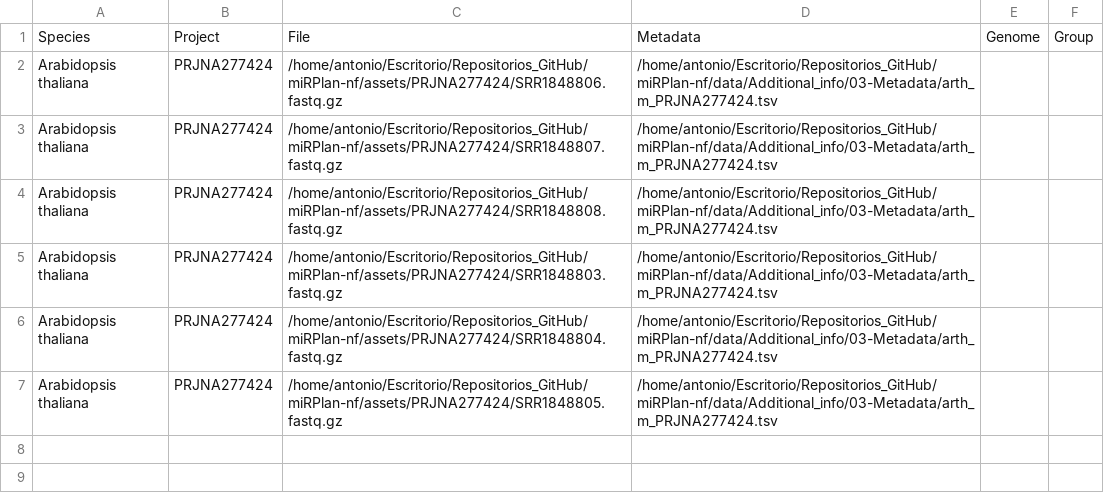
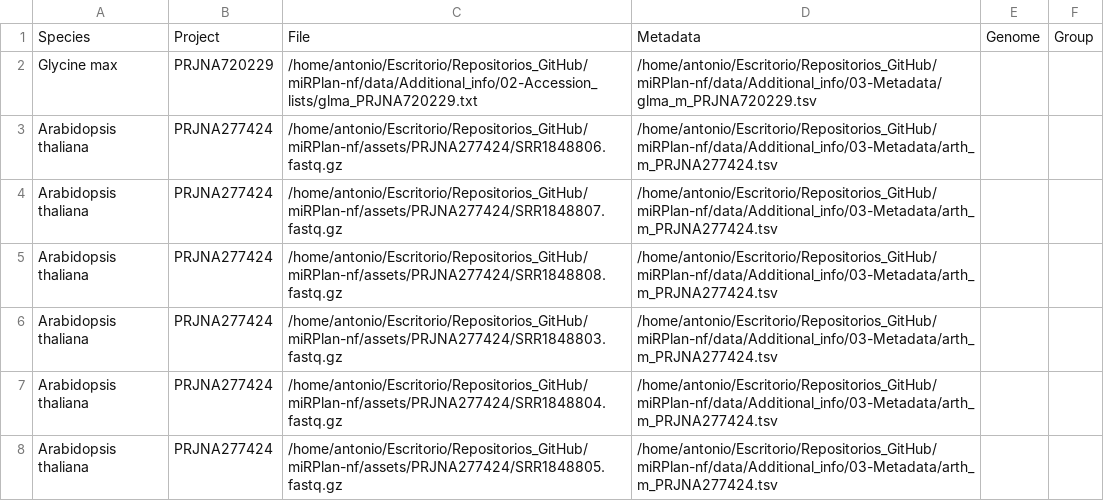
Before and after one commit to ncRNA-lab/miRdeX-nf, a CSV file: assets/samplesheet.csv, drawn as a sheet.

```diff
--- a/assets/samplesheet.csv
+++ b/assets/samplesheet.csv
@@ -1,2 +1,3 @@
 Species,Project,File,Metadata,Genome,Group
+Glycine max,PRJNA720229,/home/antonio/Escritorio/Repositorios_GitHub/miRPlan-nf/data/Additional_info/02-Accession_lists/glma_PRJNA720229.txt,/home/antonio/Escritorio/Repositorios_GitHub/miRPlan-nf/data/Additional_info/03-Metadata/glma_m_PRJNA720229.tsv,,
 Arabidopsis thaliana,PRJNA277424,/home/antonio/Escritorio/Repositorios_GitHub/miRPlan-nf/assets/PRJNA277424/SRR1848806.fastq.gz,/home/antonio/Escritorio/Repositorios_GitHub/miRPlan-nf/data/Additional_info/03-Metadata/arth_m_PRJNA277424.tsv,,
```
Also changed, not shown: 55 other files.
